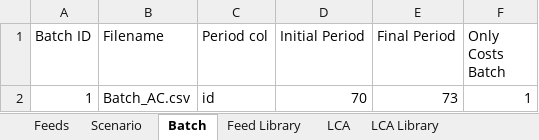
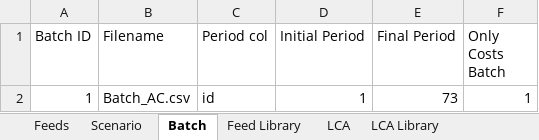
Before and after one commit to BlackNellore/NLPMD_Reduced-cost, an Excel workbook: Input.xlsx, sheet Batch, drawn as a sheet; values as stored, in another font and other column widths than the file's, no borders; table styles not drawn; the diff names each change by its address in the sheet, - before the commit and + after, or states it on an @@ line.

```diff
--- a/Input.xlsx (sheet Batch)
+++ b/Input.xlsx (sheet Batch)
-D2 (Initial Period): 70
+D2 (Initial Period): 1
```
Also changed, not shown: sheet Feeds, sheet Scenario, charts or pictures, 3 other files.
